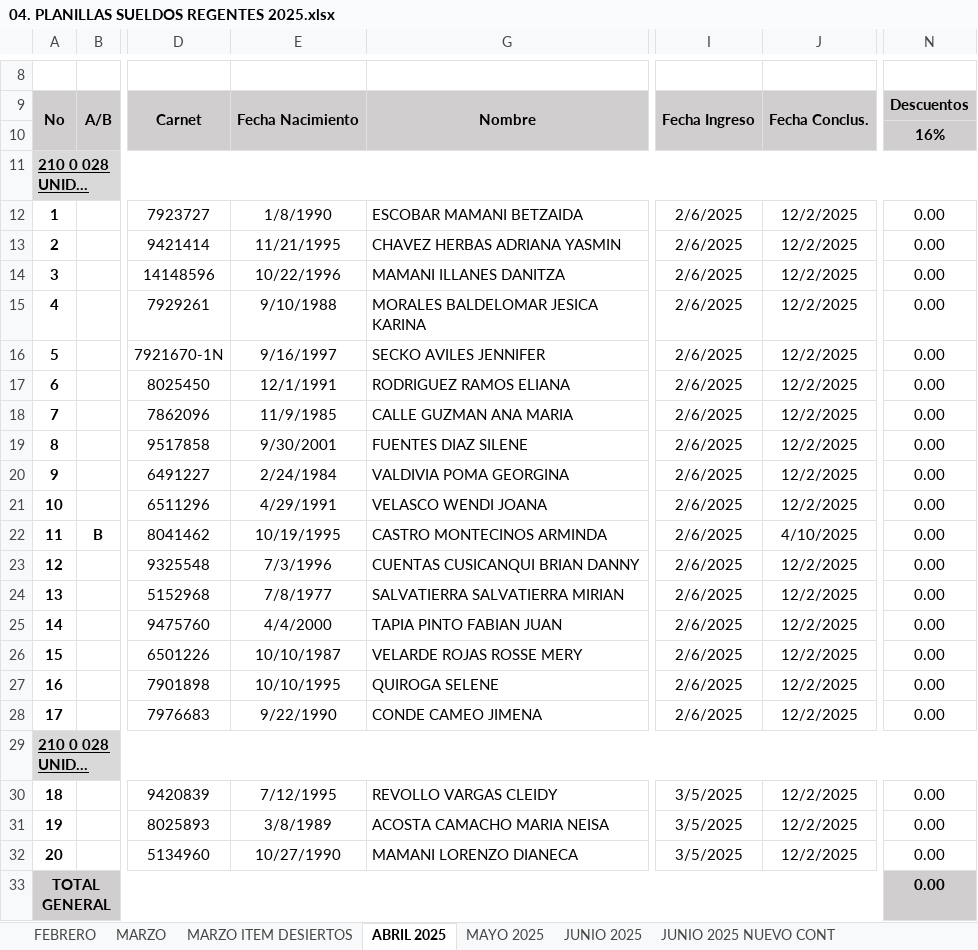
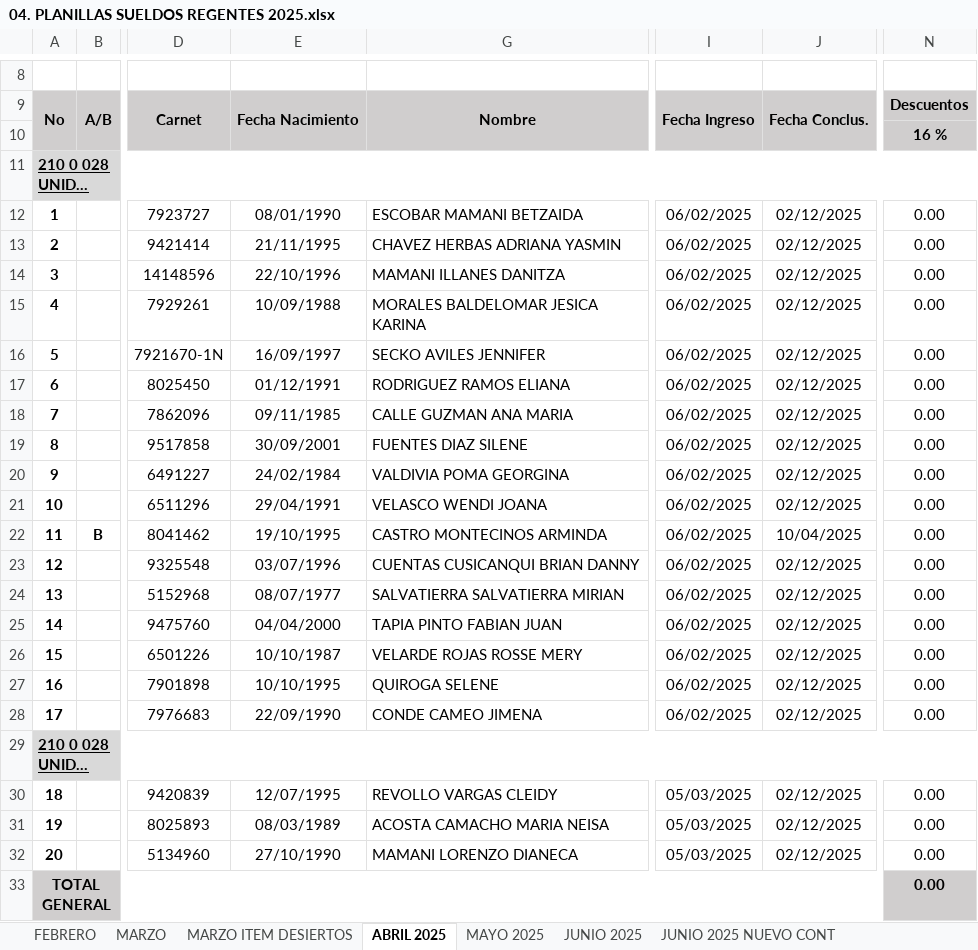
Before and after one commit to pedrox10/JavaExcelConsultores, an Excel workbook: Consultores/04. PLANILLAS SUELDOS REGENTES 2025.xlsx, sheet ABRIL 2025, drawn as a sheet; only a part is shown, gaps mark what is left out; long unchanged cells end in …; values as stored, in another font and other column widths than the file's, no borders; charts and pictures not drawn; the diff names each change by its address in the sheet, - before the commit and + after, or states it on an @@ line.

```diff
--- a/Consultores/04. PLANILLAS SUELDOS REGENTES 2025.xlsx (sheet ABRIL 2025)
+++ b/Consultores/04. PLANILLAS SUELDOS REGENTES 2025.xlsx (sheet ABRIL 2025)
-N10: 16%
+N10: 16 %
-E12: 1/8/1990
+E12: 08/01/1990
-I12:I28: 2/6/2025
+I12:I28: 06/02/2025
-J12:J21: 12/2/2025
+J12:J21: 02/12/2025
-E13: 11/21/1995
+E13: 21/11/1995
-E14: 10/22/1996
+E14: 22/10/1996
-E15: 9/10/1988
+E15: 10/09/1988
-E16: 9/16/1997
+E16: 16/09/1997
-E17: 12/1/1991
+E17: 01/12/1991
-E18: 11/9/1985
+E18: 09/11/1985
-E19: 9/30/2001
+E19: 30/09/2001
-E20: 2/24/1984
+E20: 24/02/1984
-E21: 4/29/1991
+E21: 29/04/1991
-E22: 10/19/1995
+E22: 19/10/1995
-J22: 4/10/2025
+J22: 10/04/2025
-E23: 7/3/1996
+E23: 03/07/1996
-J23:J28: 12/2/2025
+J23:J28: 02/12/2025
-E24: 7/8/1977
+E24: 08/07/1977
-E25: 4/4/2000
+E25: 04/04/2000
-E28: 9/22/1990
+E28: 22/09/1990
-E30: 7/12/1995
+E30: 12/07/1995
-I30:I32: 3/5/2025
+I30:I32: 05/03/2025
-J30:J32: 12/2/2025
+J30:J32: 02/12/2025
-E31: 3/8/1989
+E31: 08/03/1989
-E32: 10/27/1990
+E32: 27/10/1990
```
Also changed, not shown: sheet JUNIO 2025, sheet MAYO 2025, sheet MARZO, sheet FEBRERO, sheet MARZO ITEM DESIERTOS, sheet JUNIO 2025 NUEVO CONT, charts or pictures, Consultores/02. PLANILLA PSICOLOGO- FORENCE.xlsx, Resultados/resultados.xlsx, 2 other files.
